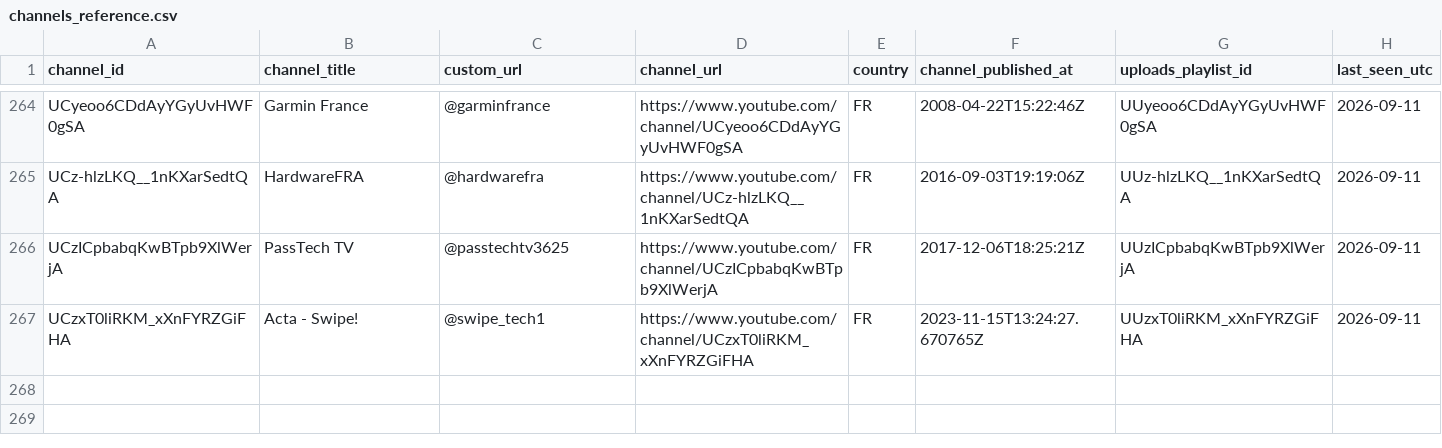
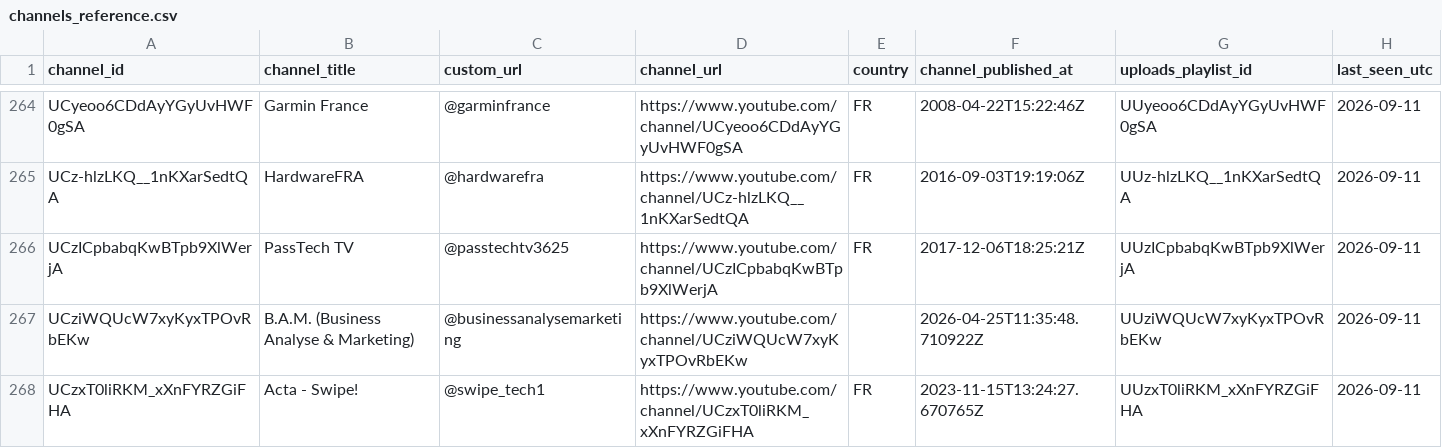
Before and after one commit to mftn-lab/youtube-daily-tracker, a CSV file: channels_reference.csv, drawn as a sheet; only a part is shown, gaps mark what is left out.

Commit message:
Add 1 new YouTube channel

```diff
--- a/channels_reference.csv
+++ b/channels_reference.csv
@@ -266,2 +266,3 @@ UCz-hlzLKQ__1nKXarSedtQA,HardwareFRA,@hardwarefra,https://www.youtube.com/channe
 UCzICpbabqKwBTpb9XlWerjA,PassTech TV,@passtechtv3625,https://www.youtube.com/channel/UCzICpbabqKwBTpb9XlWerjA,FR,2017-12-06T18:25:21Z,UUzICpbabqKwBTpb9XlWerjA,2026-09-11
+UCziWQUcW7xyKyxTPOvRbEKw,B.A.M. (Business Analyse & Marketing),@businessanalysemarketing,https://www.youtube.com/channel/UCziWQUcW7xyKyxTPOvRbEKw,,2026-04-25T11:35:48.710922Z,UUziWQUcW7xyKyxTPOvRbEKw,2026-09-11
 UCzxT0liRKM_xXnFYRZGiFHA,Acta - Swipe!,@swipe_tech1,https://www.youtube.com/channel/UCzxT0liRKM_xXnFYRZGiFHA,FR,2023-11-15T13:24:27.670765Z,UUzxT0liRKM_xXnFYRZGiFHA,2026-09-11
```
Also changed, not shown: 1 other file.
